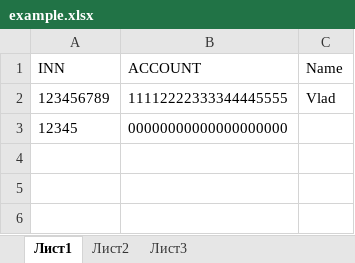
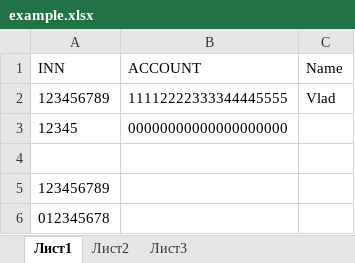
Before and after one commit to VladSheynin/Validation, an Excel workbook: example.xlsx, sheet Лист1, drawn as a sheet; values as stored, in another font and other column widths than the file's, no borders; the diff names each change by its address in the sheet, - before the commit and + after, or states it on an @@ line.

```diff
--- a/example.xlsx (sheet Лист1)
+++ b/example.xlsx (sheet Лист1)
+row 4: (empty)
+row 5: 123456789
+row 6: 012345678
```
Also changed, not shown: 6 other files.
